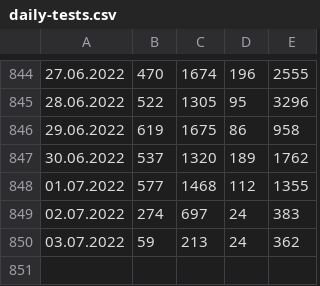
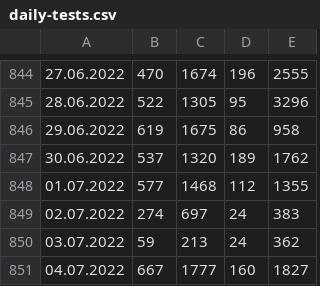
Before and after one commit to radoondas/covid-19-slovakia, a CSV file: data/daily-tests.csv, drawn as a sheet; only a part is shown, gaps mark what is left out; the diff names each change by its address in the sheet, - before the commit and + after, or states it on an @@ line.

Commit message:
Updates data for 04.07.2022

```diff
--- a/data/daily-tests.csv
+++ b/data/daily-tests.csv
+row 851: 04.07.2022 | 667 | 1777 | 160 | 1827
```
Also changed, not shown: 3 other files.
